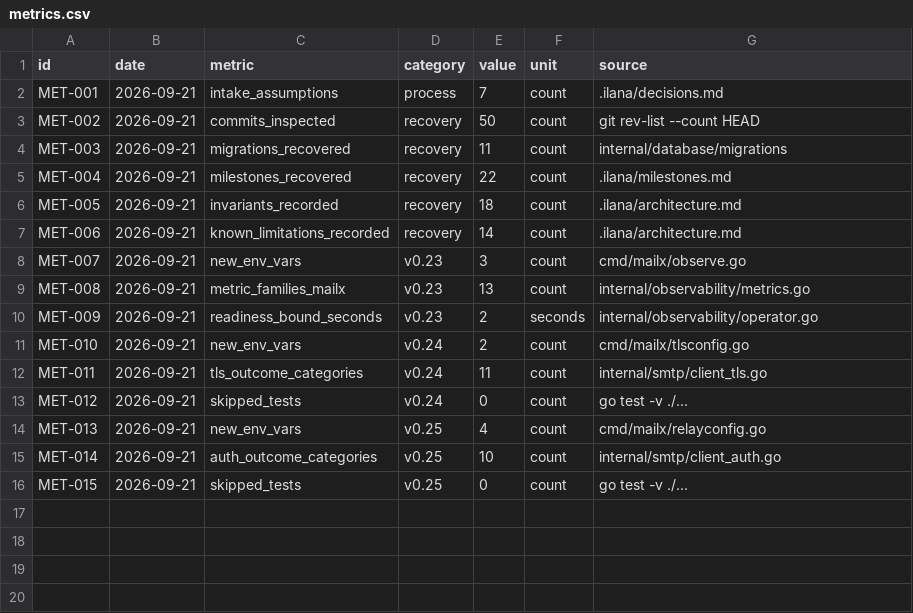
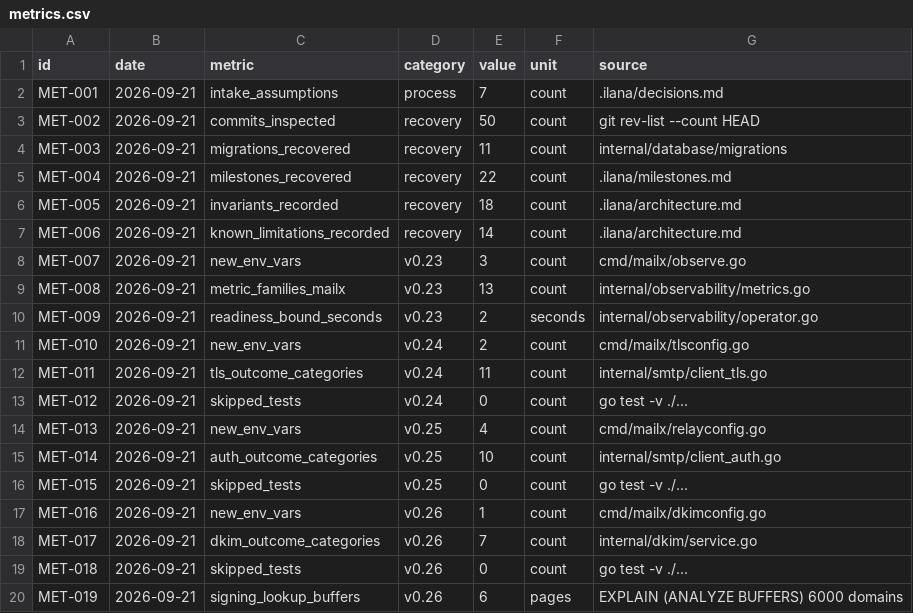
Before and after one commit to Ferousco-dev/Mailx, a CSV file: .ilana/metrics.csv, drawn as a sheet.

Commit message:
feat: add DKIM signing and verified sender enforcement
Outbound mail from a domain with an active DKIM key is signed
(rsa-sha256, 2048-bit, relaxed/relaxed) at acceptance, and the API now
refuses mail whose From domain the tenant has not verified.

- verified-From: exact canonical domain match against the tenant's
  verified domains, checked before any durable state and re-checked in
  the insert transaction
- dkim_keys (migration 000012): pending, active, retired lifecycle with
  partial unique indexes; keys are created, published, verified and
  rotated through /v1/domains/{id}/dkim endpoints
- private keys are AES-GCM encrypted under MAILX_DKIM_MASTER_KEY, which
  must differ from the webhook key; never returned, logged or labelled
- stored, queued and transmitted bytes are the signed bytes; a key
  failure refuses the send and never falls back to unsigned
- domain deletion destroys its keys; a re-claimed name starts clean
- extract internal/secretbox; add mailx_dkim_signatures_total
- verified with an independent DKIM verifier; Ilana updated through v0.26

```diff
--- a/.ilana/metrics.csv
+++ b/.ilana/metrics.csv
@@ -16 +16,5 @@ MET-014,2026-09-21,auth_outcome_categories,v0.25,10,count,internal/smtp/client_a
 MET-015,2026-09-21,skipped_tests,v0.25,0,count,go test -v ./...
+MET-016,2026-09-21,new_env_vars,v0.26,1,count,cmd/mailx/dkimconfig.go
+MET-017,2026-09-21,dkim_outcome_categories,v0.26,7,count,internal/dkim/service.go
+MET-018,2026-09-21,skipped_tests,v0.26,0,count,go test -v ./...
+MET-019,2026-09-21,signing_lookup_buffers,v0.26,6,pages,EXPLAIN (ANALYZE BUFFERS) 6000 domains
```
Also changed, not shown: 47 other files.
